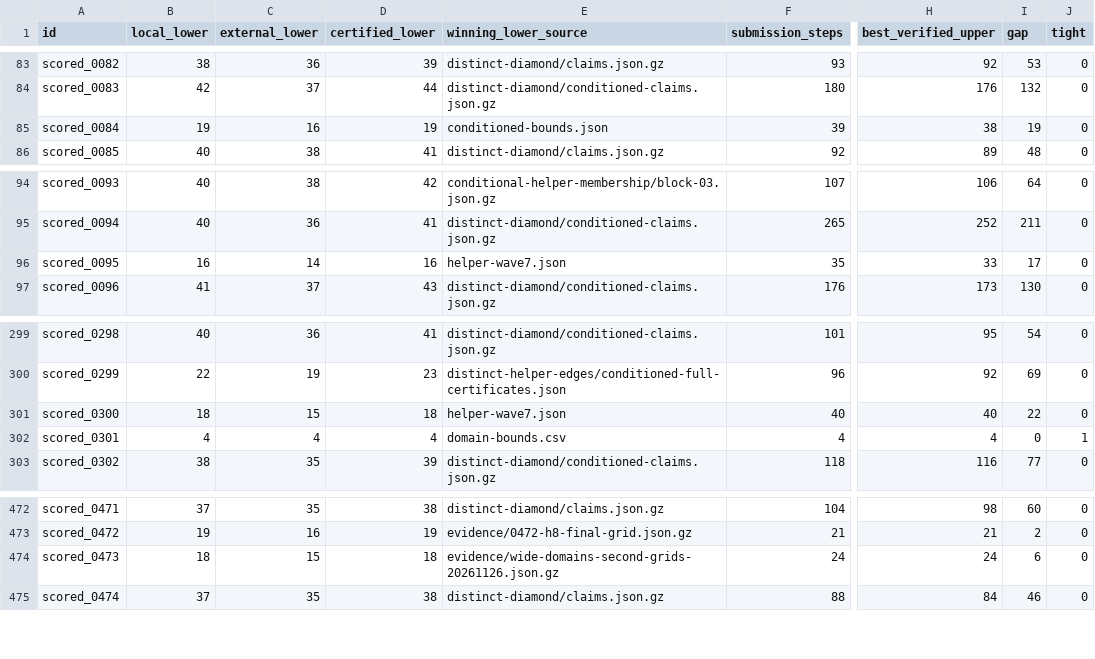
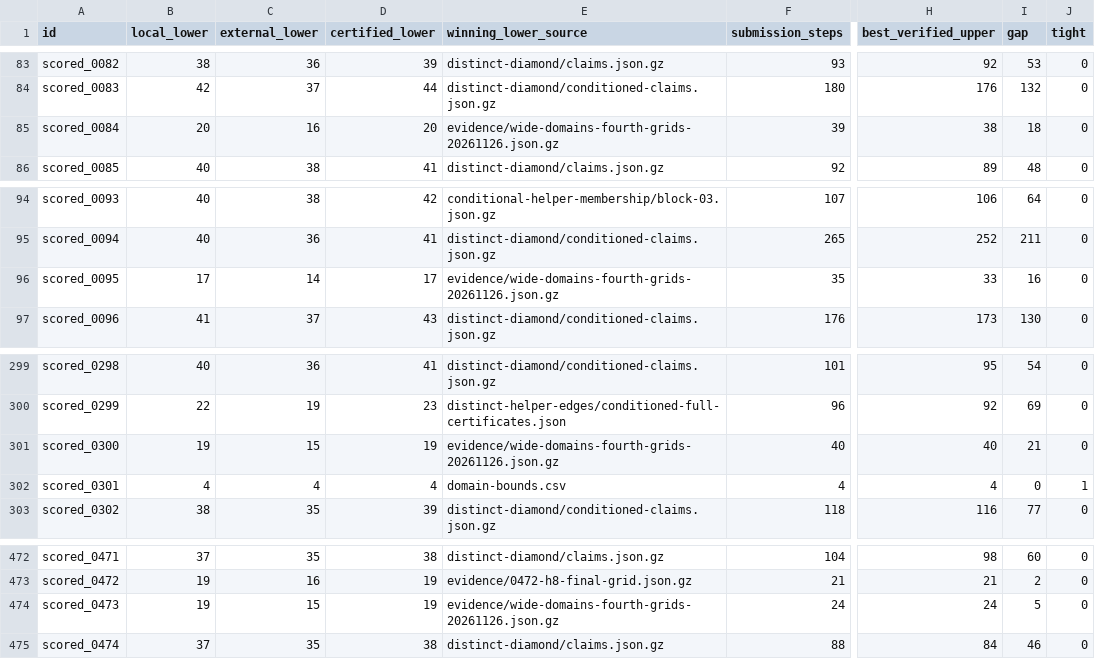
Before and after one commit to Hansen0223/Santa_2026, a CSV file: collaboration/puzzle-bounds.csv, drawn as a sheet; only a part is shown, gaps mark what is left out; the diff names each change by its address in the sheet, - before the commit and + after, or states it on an @@ line.

Commit message:
Close puzzle 473 and raise four certified lower bounds

```diff
--- a/collaboration/puzzle-bounds.csv
+++ b/collaboration/puzzle-bounds.csv
-B85 (local_lower): 19
+B85 (local_lower): 20
-D85 (certified_lower): 19
+D85 (certified_lower): 20
-E85 (winning_lower_source): conditioned-bounds.json
+E85 (winning_lower_source): evidence/wide-domains-fourth-grids-20261126.json.gz
-I85 (gap): 19
+I85 (gap): 18
-B96 (local_lower): 16
+B96 (local_lower): 17
-D96 (certified_lower): 16
+D96 (certified_lower): 17
-E96 (winning_lower_source): helper-wave7.json
+E96 (winning_lower_source): evidence/wide-domains-fourth-grids-20261126.json.gz
-I96 (gap): 17
+I96 (gap): 16
-B301 (local_lower): 18
+B301 (local_lower): 19
-D301 (certified_lower): 18
+D301 (certified_lower): 19
-E301 (winning_lower_source): helper-wave7.json
+E301 (winning_lower_source): evidence/wide-domains-fourth-grids-20261126.json.gz
-I301 (gap): 22
+I301 (gap): 21
-B474 (local_lower): 18
+B474 (local_lower): 19
-D474 (certified_lower): 18
+D474 (certified_lower): 19
-E474 (winning_lower_source): evidence/wide-domains-second-grids-20261126.json.gz
+E474 (winning_lower_source): evidence/wide-domains-fourth-grids-20261126.json.gz
-I474 (gap): 6
+I474 (gap): 5
```
Also changed, not shown: 10 other files.
